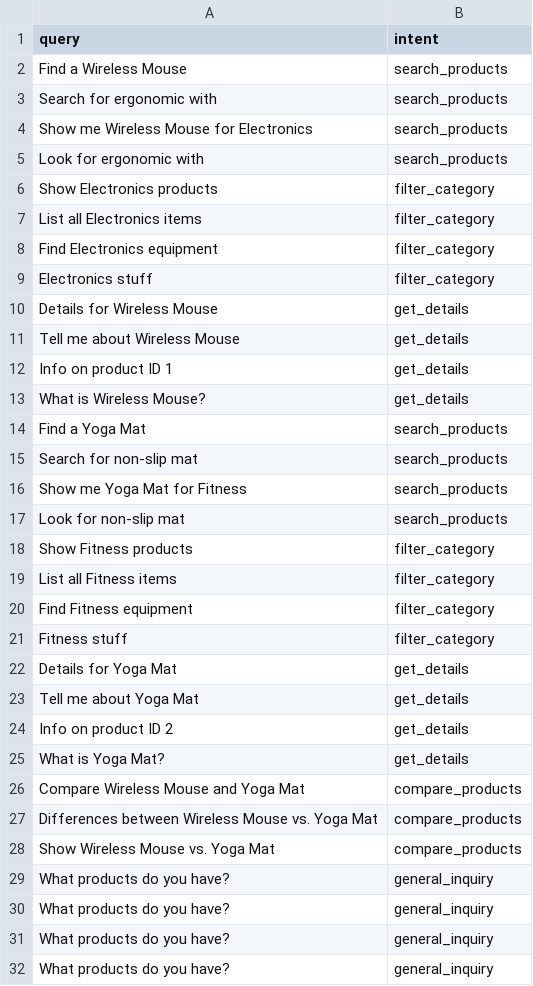
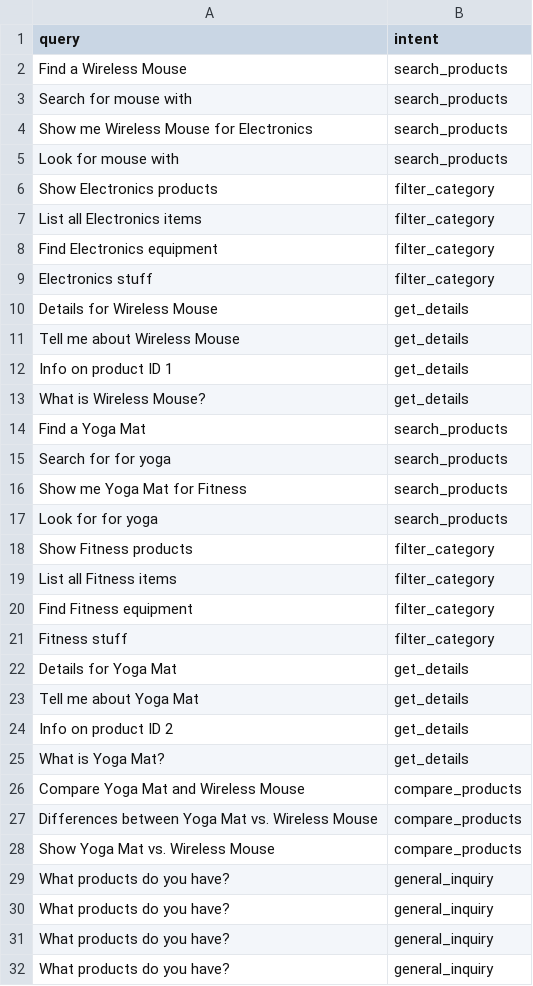
Before and after one commit to aistiak/poridhi-hack-2025, a CSV file: intent_data.csv, drawn as a sheet; only a part is shown.

```diff
--- a/intent_data.csv
+++ b/intent_data.csv
@@ -2,5 +2,5 @@ query,intent
 Find a Wireless Mouse,search_products
-Search for ergonomic with,search_products
+Search for mouse with,search_products
 Show me Wireless Mouse for Electronics,search_products
-Look for ergonomic with,search_products
+Look for mouse with,search_products
 Show Electronics products,filter_category
@@ -14,5 +14,5 @@ What is Wireless Mouse?,get_details
 Find a Yoga Mat,search_products
-Search for non-slip mat,search_products
+Search for for yoga,search_products
 Show me Yoga Mat for Fitness,search_products
-Look for non-slip mat,search_products
+Look for for yoga,search_products
 Show Fitness products,filter_category
@@ -25,5 +25,5 @@ Info on product ID 2,get_details
 What is Yoga Mat?,get_details
-Compare Wireless Mouse and Yoga Mat,compare_products
-Differences between Wireless Mouse vs. Yoga Mat,compare_products
-Show Wireless Mouse vs. Yoga Mat,compare_products
+Compare Yoga Mat and Wireless Mouse,compare_products
+Differences between Yoga Mat vs. Wireless Mouse,compare_products
+Show Yoga Mat vs. Wireless Mouse,compare_products
 What products do you have?,general_inquiry
```
Also changed, not shown: 10 other files.
